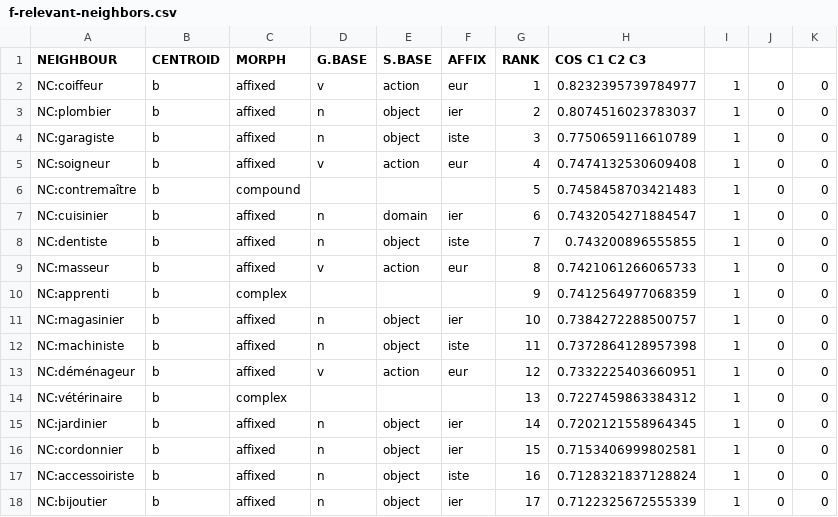
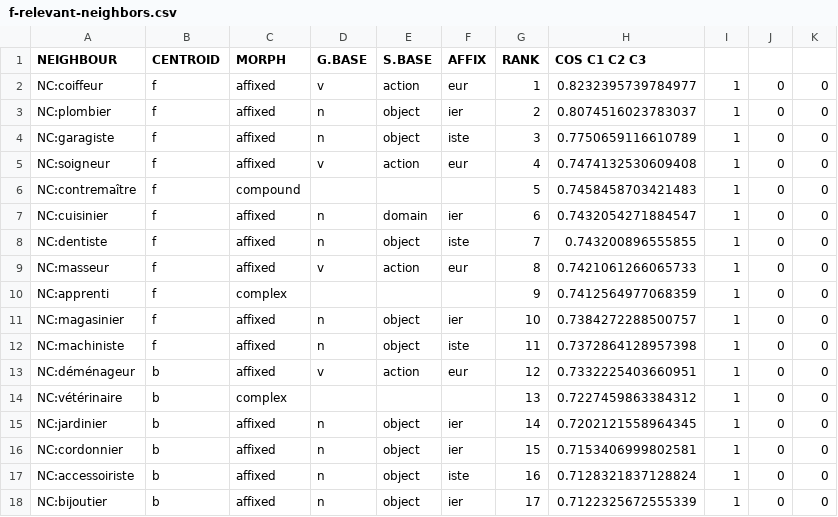
Before and after one commit to french-agent-nouns/results, a CSV file: f-relevant-neighbors.csv, drawn as a sheet; only a part is shown.

Commit message:
Update f-relevant-neighbors.csv

```diff
--- a/f-relevant-neighbors.csv
+++ b/f-relevant-neighbors.csv
@@ -1,13 +1,13 @@
 NEIGHBOUR	CENTROID	MORPH	G.BASE	S.BASE	AFFIX	RANK	COS C1  C2  C3
-NC:coiffeur	b	affixed	v	action	eur	1	0.8232395739784977	1	0	0
-NC:plombier	b	affixed	n	object	ier	2	0.8074516023783037	1	0	0
-NC:garagiste	b	affixed	n	object	iste	3	0.7750659116610789	1	0	0
-NC:soigneur	b	affixed	v	action	eur	4	0.7474132530609408	1	0	0
-NC:contremaître	b	compound				5	0.7458458703421483	1	0	0
-NC:cuisinier	b	affixed	n	domain	ier	6	0.7432054271884547	1	0	0
-NC:dentiste	b	affixed	n	object	iste	7	0.743200896555855	1	0	0
-NC:masseur	b	affixed	v	action	eur	8	0.7421061266065733	1	0	0
-NC:apprenti	b	complex				9	0.7412564977068359	1	0	0
-NC:magasinier	b	affixed	n	object	ier	10	0.7384272288500757	1	0	0
-NC:machiniste	b	affixed	n	object	iste	11	0.7372864128957398	1	0	0
+NC:coiffeur	f	affixed	v	action	eur	1	0.8232395739784977	1	0	0
+NC:plombier	f	affixed	n	object	ier	2	0.8074516023783037	1	0	0
+NC:garagiste	f	affixed	n	object	iste	3	0.7750659116610789	1	0	0
+NC:soigneur	f	affixed	v	action	eur	4	0.7474132530609408	1	0	0
+NC:contremaître	f	compound				5	0.7458458703421483	1	0	0
+NC:cuisinier	f	affixed	n	domain	ier	6	0.7432054271884547	1	0	0
+NC:dentiste	f	affixed	n	object	iste	7	0.743200896555855	1	0	0
+NC:masseur	f	affixed	v	action	eur	8	0.7421061266065733	1	0	0
+NC:apprenti	f	complex				9	0.7412564977068359	1	0	0
+NC:magasinier	f	affixed	n	object	ier	10	0.7384272288500757	1	0	0
+NC:machiniste	f	affixed	n	object	iste	11	0.7372864128957398	1	0	0
 NC:déménageur	b	affixed	v	action	eur	12	0.7332225403660951	1	0	0
```
